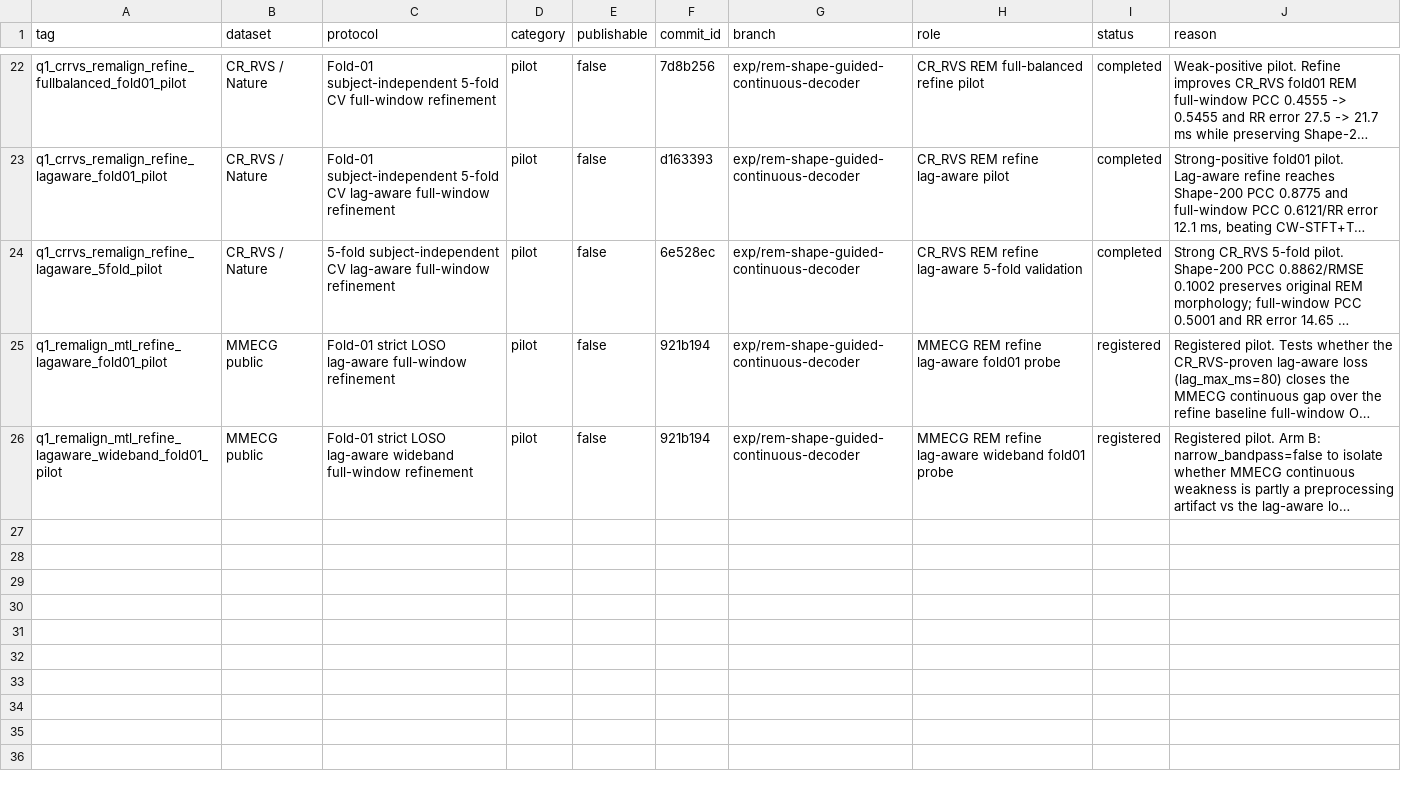
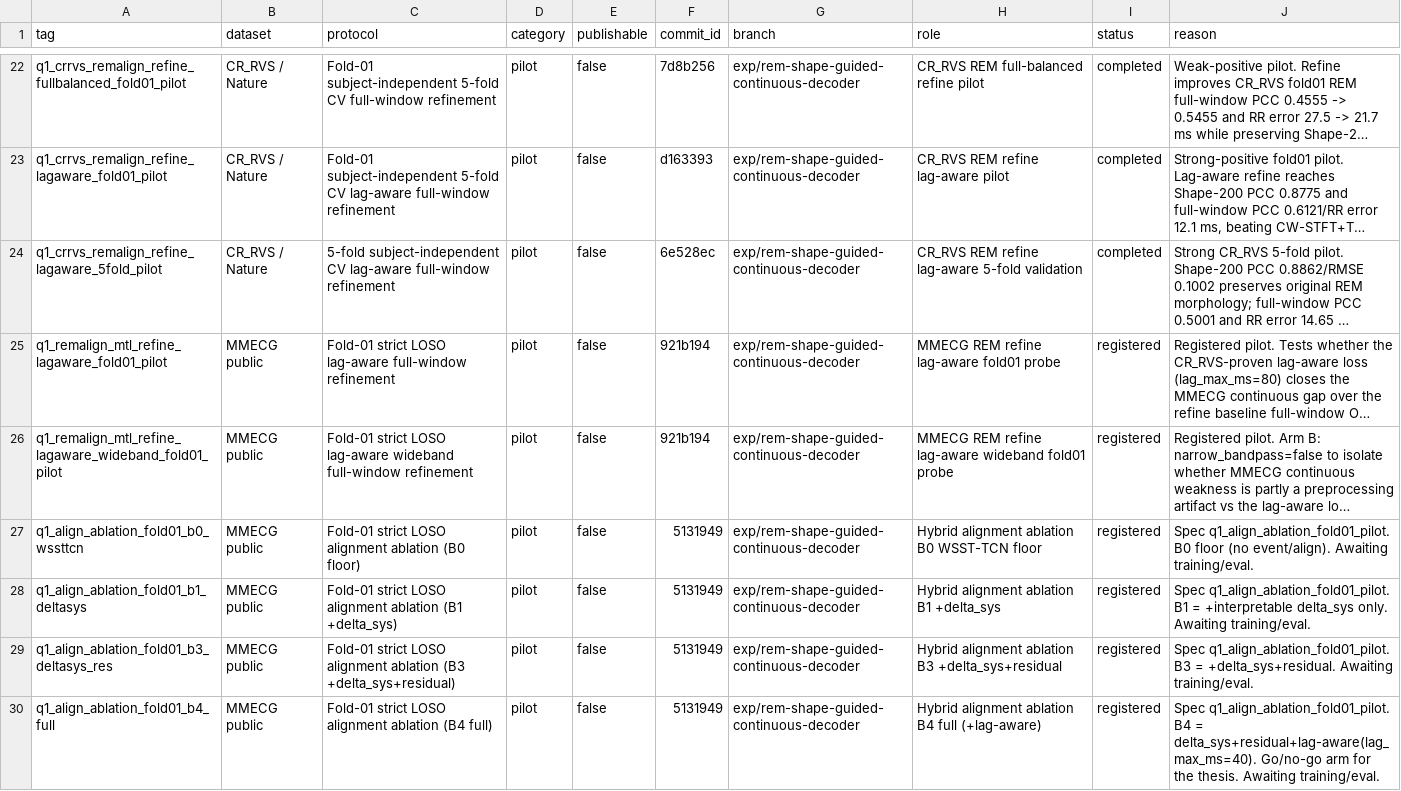
Before and after one commit to XiaoJin0501/BeatAware-Radar2ECGNet, a CSV file: experiments_mmecg/EXPERIMENT_REGISTRY.csv, drawn as a sheet; only a part is shown, gaps mark what is left out; long unchanged cells end in …; the diff names each change by its address in the sheet, - before the commit and + after, or states it on an @@ line.

```diff
--- a/experiments_mmecg/EXPERIMENT_REGISTRY.csv
+++ b/experiments_mmecg/EXPERIMENT_REGISTRY.csv
+row 27: q1_align_ablation_fold01_b0_wssttcn | MMECG public | Fold-01 strict LOSO alignment ablation (B0 floor) | pilot | false | 5131949 | exp/rem-shape-guided-continuous-decoder | Hybrid alignment ablation B0 WSST-TCN floor | registered | Spec q1_align_ablation_fold01_pilot. B0 floor (no event/align). Awaiting training/eval.
+row 28: q1_align_ablation_fold01_b1_deltasys | MMECG public | Fold-01 strict LOSO alignment ablation (B1 +delta_sys) | pilot | false | 5131949 | exp/rem-shape-guided-continuous-decoder | Hybrid alignment ablation B1 +delta_sys | registered | Spec q1_align_ablation_fold01_pilot. B1 = +interpretable delta_sys only. Awaiting training/eval.
+row 29: q1_align_ablation_fold01_b3_deltasys_res | MMECG public | Fold-01 strict LOSO alignment ablation (B3 +delta_sys+residual) | pilot | false | 5131949 | exp/rem-shape-guided-continuous-decoder | Hybrid alignment ablation B3 +delta_sys+residual | registered | Spec q1_align_ablation_fold01_pilot. B3 = +delta_sys+residual. Awaiting training/eval.
+row 30: q1_align_ablation_fold01_b4_full | MMECG public | Fold-01 strict LOSO alignment ablation (B4 full) | pilot | false | 5131949 | exp/rem-shape-guided-continuous-decoder | Hybrid alignment ablation B4 full (+lag-aware) | registered | Spec q1_align_ablation_fold01_pilot. B4 = delta_sys+residual+lag-aware(lag_max_ms=40). Go/no-go arm for the thesis. Awaiting training/eval.
```
Also changed, not shown: 1 other file.
